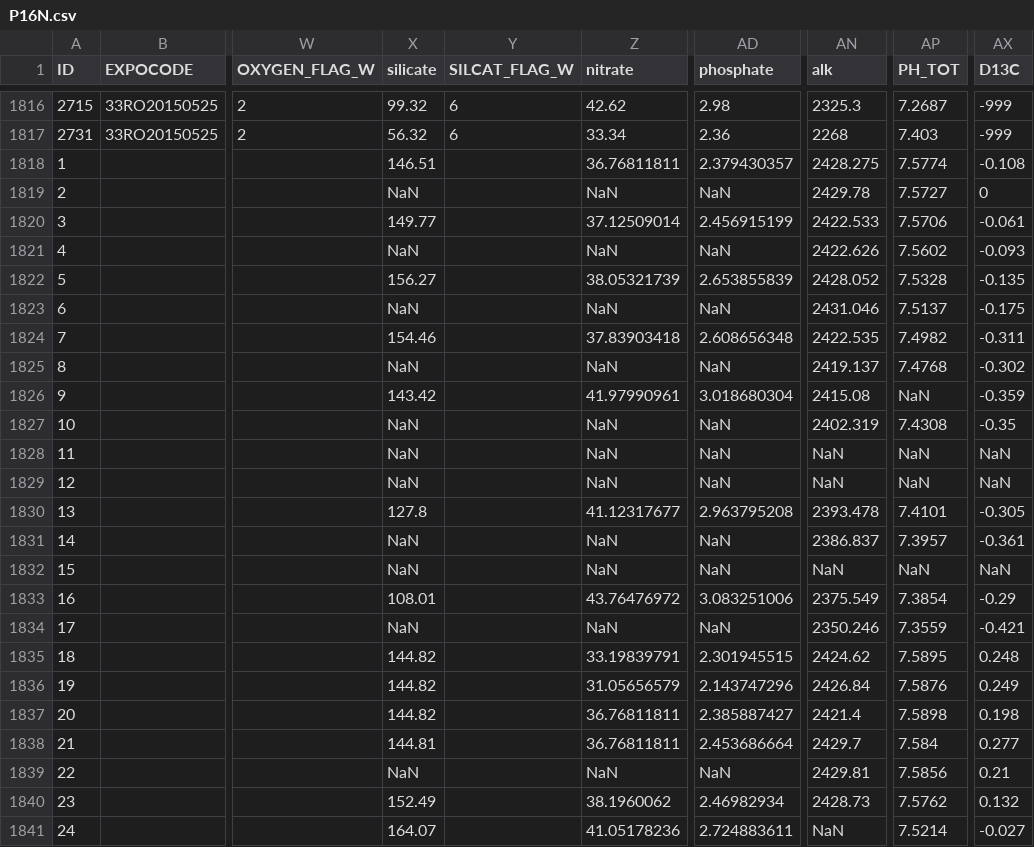
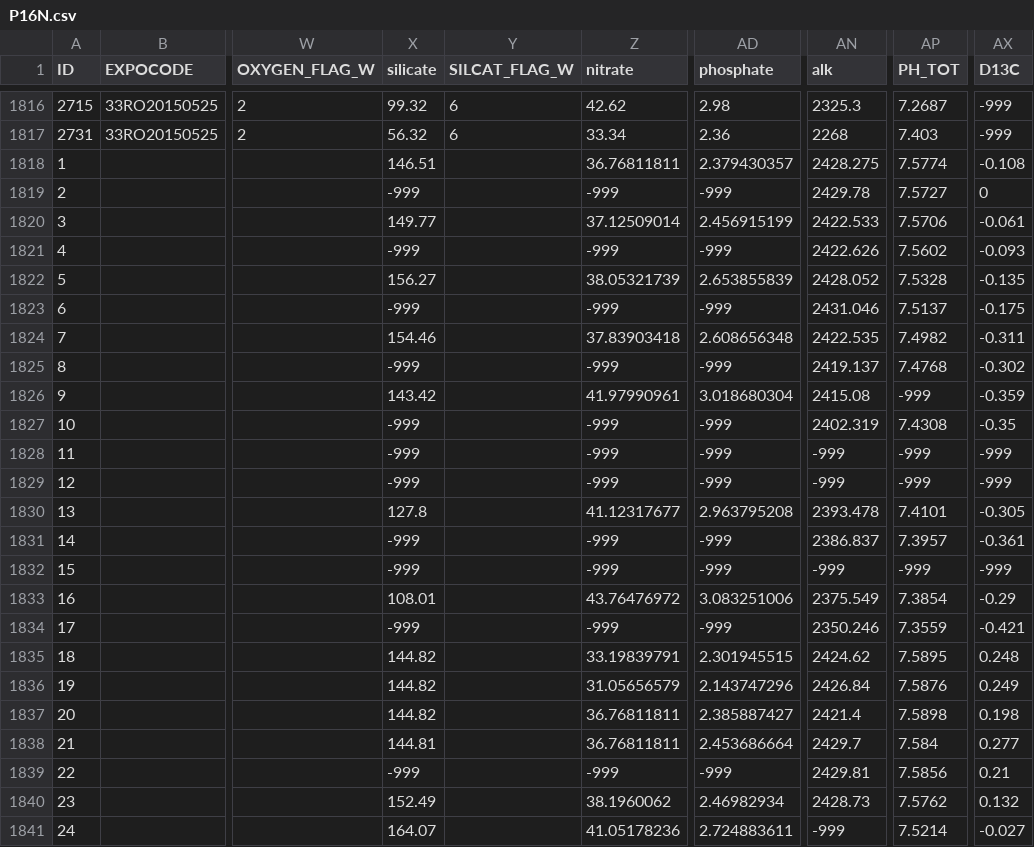
Before and after one commit to EmilieLR29/AbyssalOMPA, a CSV file: P16N.csv, drawn as a sheet; only a part is shown, gaps mark what is left out; the diff covers the shown part only; the diff names each change by its address in the sheet, - before the commit and + after, or states it on an @@ line.

Commit message:
Add files via upload

```diff
--- a/P16N.csv
+++ b/P16N.csv
-X1819 (silicate): NaN
+X1819 (silicate): -999
-Z1819 (nitrate): NaN
+Z1819 (nitrate): -999
-AD1819 (phosphate): NaN
+AD1819 (phosphate): -999
-X1821 (silicate): NaN
+X1821 (silicate): -999
-Z1821 (nitrate): NaN
+Z1821 (nitrate): -999
-AD1821 (phosphate): NaN
+AD1821 (phosphate): -999
-X1823 (silicate): NaN
+X1823 (silicate): -999
-Z1823 (nitrate): NaN
+Z1823 (nitrate): -999
-AD1823 (phosphate): NaN
+AD1823 (phosphate): -999
-X1825 (silicate): NaN
+X1825 (silicate): -999
-Z1825 (nitrate): NaN
+Z1825 (nitrate): -999
-AD1825 (phosphate): NaN
+AD1825 (phosphate): -999
-AP1826 (PH_TOT): NaN
+AP1826 (PH_TOT): -999
-X1827:X1829 (silicate): NaN
+X1827:X1829 (silicate): -999
-Z1827:Z1829 (nitrate): NaN
+Z1827:Z1829 (nitrate): -999
-AD1827:AD1829 (phosphate): NaN
+AD1827:AD1829 (phosphate): -999
-AN1828:AN1829 (alk): NaN
+AN1828:AN1829 (alk): -999
-AP1828:AP1829 (PH_TOT): NaN
+AP1828:AP1829 (PH_TOT): -999
-AX1828:AX1829 (D13C): NaN
+AX1828:AX1829 (D13C): -999
-X1831:X1832 (silicate): NaN
+X1831:X1832 (silicate): -999
-Z1831:Z1832 (nitrate): NaN
+Z1831:Z1832 (nitrate): -999
-AD1831:AD1832 (phosphate): NaN
+AD1831:AD1832 (phosphate): -999
-AN1832 (alk): NaN
+AN1832 (alk): -999
-AP1832 (PH_TOT): NaN
+AP1832 (PH_TOT): -999
-AX1832 (D13C): NaN
+AX1832 (D13C): -999
-X1834 (silicate): NaN
+X1834 (silicate): -999
-Z1834 (nitrate): NaN
+Z1834 (nitrate): -999
-AD1834 (phosphate): NaN
+AD1834 (phosphate): -999
-X1839 (silicate): NaN
+X1839 (silicate): -999
-Z1839 (nitrate): NaN
+Z1839 (nitrate): -999
-AD1839 (phosphate): NaN
+AD1839 (phosphate): -999
-AN1841 (alk): NaN
+AN1841 (alk): -999
```
Also changed, not shown: 51 edited cells elsewhere in this file.
